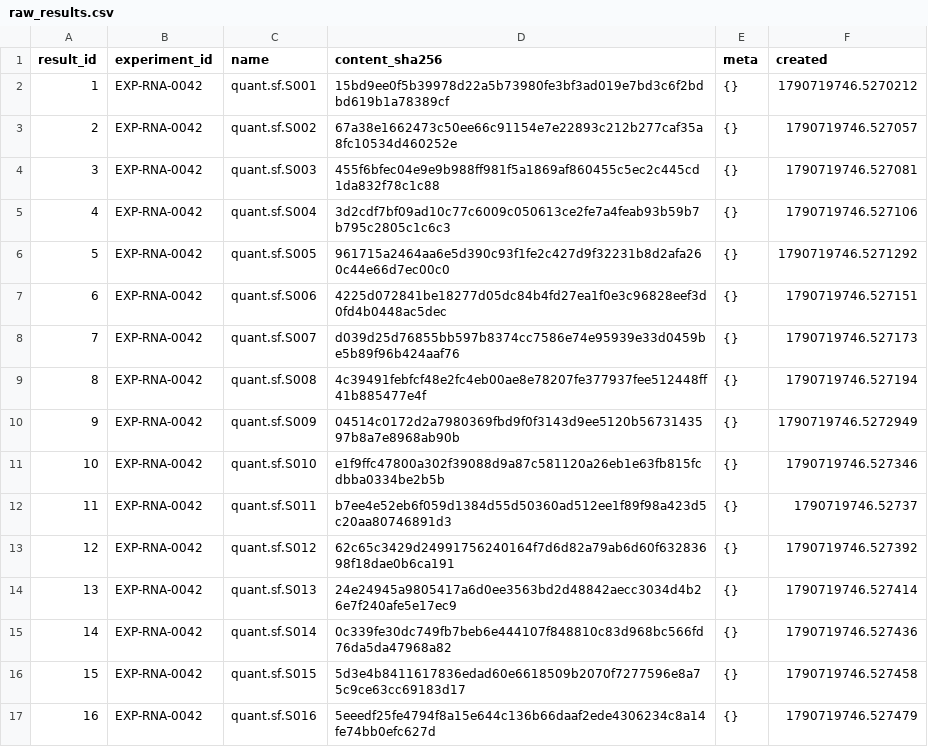
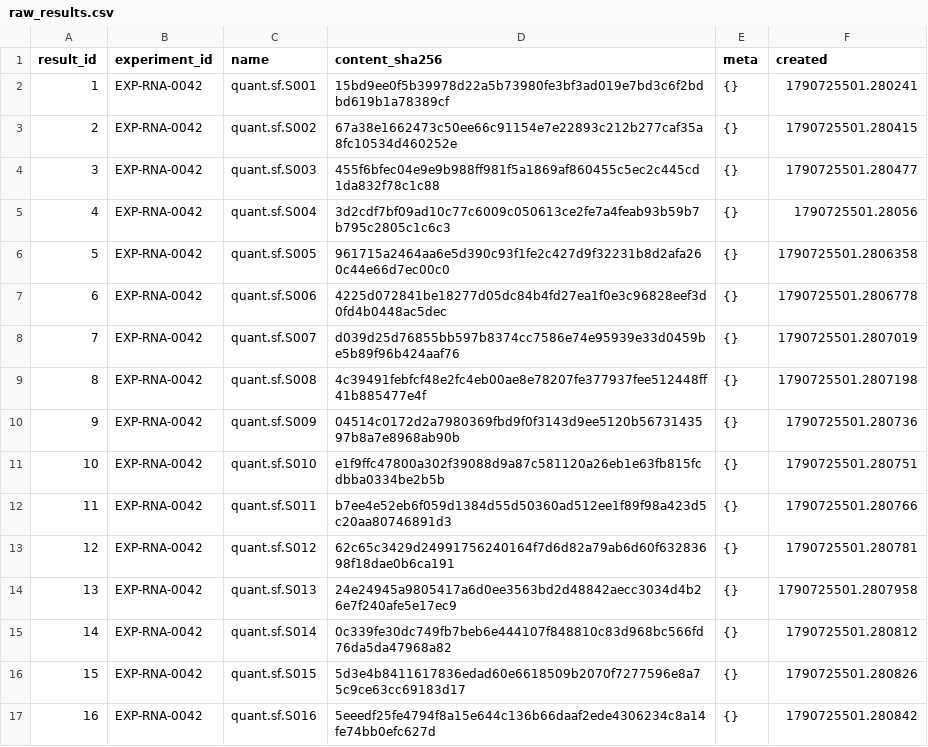
Before and after one commit to barlowa124/lab-informatics, a CSV file: analytics/seeds/raw_results.csv, drawn as a sheet.

```diff
--- a/analytics/seeds/raw_results.csv
+++ b/analytics/seeds/raw_results.csv
@@ -1,17 +1,17 @@
 result_id,experiment_id,name,content_sha256,meta,created
-1,EXP-RNA-0042,quant.sf.S001,15bd9ee0f5b39978d22a5b73980fe3bf3ad019e7bd3c6f2bdbd619b1a78389cf,{},1790719746.5270212
-2,EXP-RNA-0042,quant.sf.S002,67a38e1662473c50ee66c91154e7e22893c212b277caf35a8fc10534d460252e,{},1790719746.527057
-3,EXP-RNA-0042,quant.sf.S003,455f6bfec04e9e9b988ff981f5a1869af860455c5ec2c445cd1da832f78c1c88,{},1790719746.527081
-4,EXP-RNA-0042,quant.sf.S004,3d2cdf7bf09ad10c77c6009c050613ce2fe7a4feab93b59b7b795c2805c1c6c3,{},1790719746.527106
-5,EXP-RNA-0042,quant.sf.S005,961715a2464aa6e5d390c93f1fe2c427d9f32231b8d2afa260c44e66d7ec00c0,{},1790719746.5271292
-6,EXP-RNA-0042,quant.sf.S006,4225d072841be18277d05dc84b4fd27ea1f0e3c96828eef3d0fd4b0448ac5dec,{},1790719746.527151
-7,EXP-RNA-0042,quant.sf.S007,d039d25d76855bb597b8374cc7586e74e95939e33d0459be5b89f96b424aaf76,{},1790719746.527173
-8,EXP-RNA-0042,quant.sf.S008,4c39491febfcf48e2fc4eb00ae8e78207fe377937fee512448ff41b885477e4f,{},1790719746.527194
-9,EXP-RNA-0042,quant.sf.S009,04514c0172d2a7980369fbd9f0f3143d9ee5120b5673143597b8a7e8968ab90b,{},1790719746.5272949
-10,EXP-RNA-0042,quant.sf.S010,e1f9ffc47800a302f39088d9a87c581120a26eb1e63fb815fcdbba0334be2b5b,{},1790719746.527346
-11,EXP-RNA-0042,quant.sf.S011,b7ee4e52eb6f059d1384d55d50360ad512ee1f89f98a423d5c20aa80746891d3,{},1790719746.52737
-12,EXP-RNA-0042,quant.sf.S012,62c65c3429d24991756240164f7d6d82a79ab6d60f63283698f18dae0b6ca191,{},1790719746.527392
-13,EXP-RNA-0042,quant.sf.S013,24e24945a9805417a6d0ee3563bd2d48842aecc3034d4b26e7f240afe5e17ec9,{},1790719746.527414
-14,EXP-RNA-0042,quant.sf.S014,0c339fe30dc749fb7beb6e444107f848810c83d968bc566fd76da5da47968a82,{},1790719746.527436
-15,EXP-RNA-0042,quant.sf.S015,5d3e4b8411617836edad60e6618509b2070f7277596e8a75c9ce63cc69183d17,{},1790719746.527458
-16,EXP-RNA-0042,quant.sf.S016,5eeedf25fe4794f8a15e644c136b66daaf2ede4306234c8a14fe74bb0efc627d,{},1790719746.527479
+1,EXP-RNA-0042,quant.sf.S001,15bd9ee0f5b39978d22a5b73980fe3bf3ad019e7bd3c6f2bdbd619b1a78389cf,{},1790725501.280241
+2,EXP-RNA-0042,quant.sf.S002,67a38e1662473c50ee66c91154e7e22893c212b277caf35a8fc10534d460252e,{},1790725501.280415
+3,EXP-RNA-0042,quant.sf.S003,455f6bfec04e9e9b988ff981f5a1869af860455c5ec2c445cd1da832f78c1c88,{},1790725501.280477
+4,EXP-RNA-0042,quant.sf.S004,3d2cdf7bf09ad10c77c6009c050613ce2fe7a4feab93b59b7b795c2805c1c6c3,{},1790725501.28056
+5,EXP-RNA-0042,quant.sf.S005,961715a2464aa6e5d390c93f1fe2c427d9f32231b8d2afa260c44e66d7ec00c0,{},1790725501.2806358
+6,EXP-RNA-0042,quant.sf.S006,4225d072841be18277d05dc84b4fd27ea1f0e3c96828eef3d0fd4b0448ac5dec,{},1790725501.2806778
+7,EXP-RNA-0042,quant.sf.S007,d039d25d76855bb597b8374cc7586e74e95939e33d0459be5b89f96b424aaf76,{},1790725501.2807019
+8,EXP-RNA-0042,quant.sf.S008,4c39491febfcf48e2fc4eb00ae8e78207fe377937fee512448ff41b885477e4f,{},1790725501.2807198
+9,EXP-RNA-0042,quant.sf.S009,04514c0172d2a7980369fbd9f0f3143d9ee5120b5673143597b8a7e8968ab90b,{},1790725501.280736
+10,EXP-RNA-0042,quant.sf.S010,e1f9ffc47800a302f39088d9a87c581120a26eb1e63fb815fcdbba0334be2b5b,{},1790725501.280751
+11,EXP-RNA-0042,quant.sf.S011,b7ee4e52eb6f059d1384d55d50360ad512ee1f89f98a423d5c20aa80746891d3,{},1790725501.280766
+12,EXP-RNA-0042,quant.sf.S012,62c65c3429d24991756240164f7d6d82a79ab6d60f63283698f18dae0b6ca191,{},1790725501.280781
+13,EXP-RNA-0042,quant.sf.S013,24e24945a9805417a6d0ee3563bd2d48842aecc3034d4b26e7f240afe5e17ec9,{},1790725501.2807958
+14,EXP-RNA-0042,quant.sf.S014,0c339fe30dc749fb7beb6e444107f848810c83d968bc566fd76da5da47968a82,{},1790725501.280812
+15,EXP-RNA-0042,quant.sf.S015,5d3e4b8411617836edad60e6618509b2070f7277596e8a75c9ce63cc69183d17,{},1790725501.280826
+16,EXP-RNA-0042,quant.sf.S016,5eeedf25fe4794f8a15e644c136b66daaf2ede4306234c8a14fe74bb0efc627d,{},1790725501.280842
```
Also changed, not shown: analytics/seeds/raw_audit_log.csv, analytics/seeds/raw_experiments.csv, 15 other files.
